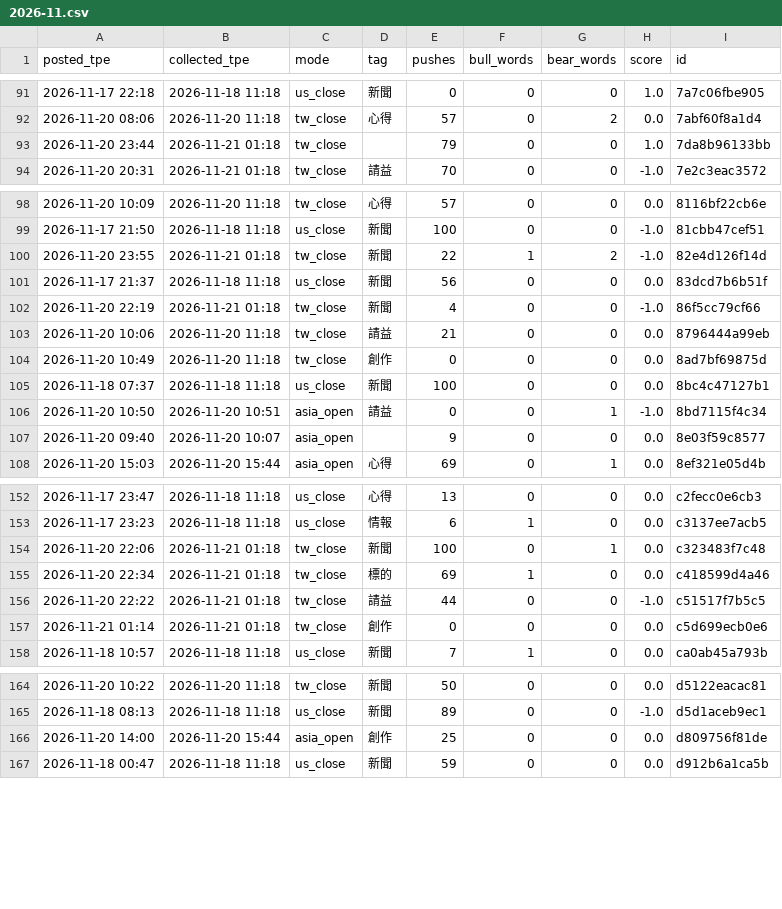
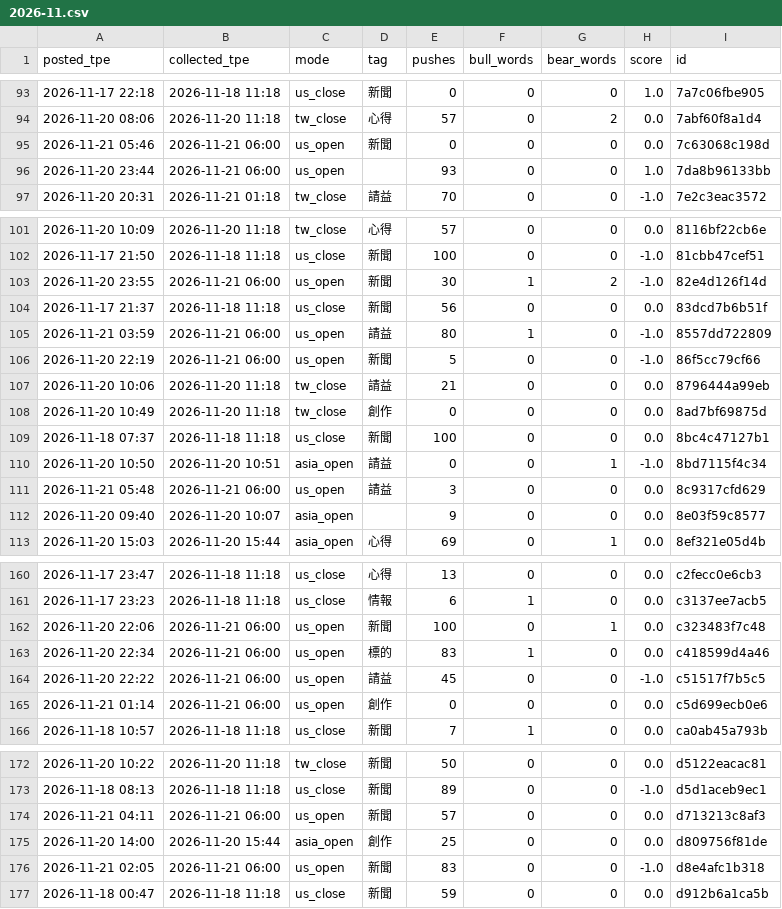
Before and after one commit to simpletechsa/data-notes, a CSV file: data/ptt_scores/2026-11.csv, drawn as a sheet; only a part is shown, gaps mark what is left out; the diff covers the shown part only.

```diff
--- a/data/ptt_scores/2026-11.csv
+++ b/data/ptt_scores/2026-11.csv
@@ -92,3 +94,4 @@
 2026-11-20 08:06,2026-11-20 11:18,tw_close,心得,57,0,2,0.0,7abf60f8a1d4
-2026-11-20 23:44,2026-11-21 01:18,tw_close,,79,0,0,1.0,7da8b96133bb
+2026-11-21 05:46,2026-11-21 06:00,us_open,新聞,0,0,0,0.0,7c63068c198d
+2026-11-20 23:44,2026-11-21 06:00,us_open,,93,0,0,1.0,7da8b96133bb
 2026-11-20 20:31,2026-11-21 01:18,tw_close,請益,70,0,0,-1.0,7e2c3eac3572
@@ -99,5 +102,6 @@
 2026-11-17 21:50,2026-11-18 11:18,us_close,新聞,100,0,0,-1.0,81cbb47cef51
-2026-11-20 23:55,2026-11-21 01:18,tw_close,新聞,22,1,2,-1.0,82e4d126f14d
+2026-11-20 23:55,2026-11-21 06:00,us_open,新聞,30,1,2,-1.0,82e4d126f14d
 2026-11-17 21:37,2026-11-18 11:18,us_close,新聞,56,0,0,0.0,83dcd7b6b51f
-2026-11-20 22:19,2026-11-21 01:18,tw_close,新聞,4,0,0,-1.0,86f5cc79cf66
+2026-11-21 03:59,2026-11-21 06:00,us_open,請益,80,1,0,-1.0,8557dd722809
+2026-11-20 22:19,2026-11-21 06:00,us_open,新聞,5,0,0,-1.0,86f5cc79cf66
 2026-11-20 10:06,2026-11-20 11:18,tw_close,請益,21,0,0,0.0,8796444a99eb
@@ -106,2 +110,3 @@
 2026-11-20 10:50,2026-11-20 10:51,asia_open,請益,0,0,1,-1.0,8bd7115f4c34
+2026-11-21 05:48,2026-11-21 06:00,us_open,請益,3,0,0,0.0,8c9317cfd629
 2026-11-20 09:40,2026-11-20 10:07,asia_open,,9,0,0,0.0,8e03f59c8577
@@ -153,6 +161,6 @@
 2026-11-17 23:23,2026-11-18 11:18,us_close,情報,6,1,0,0.0,c3137ee7acb5
-2026-11-20 22:06,2026-11-21 01:18,tw_close,新聞,100,0,1,0.0,c323483f7c48
-2026-11-20 22:34,2026-11-21 01:18,tw_close,標的,69,1,0,0.0,c418599d4a46
-2026-11-20 22:22,2026-11-21 01:18,tw_close,請益,44,0,0,-1.0,c51517f7b5c5
-2026-11-21 01:14,2026-11-21 01:18,tw_close,創作,0,0,0,0.0,c5d699ecb0e6
+2026-11-20 22:06,2026-11-21 06:00,us_open,新聞,100,0,1,0.0,c323483f7c48
+2026-11-20 22:34,2026-11-21 06:00,us_open,標的,83,1,0,0.0,c418599d4a46
+2026-11-20 22:22,2026-11-21 06:00,us_open,請益,45,0,0,-1.0,c51517f7b5c5
+2026-11-21 01:14,2026-11-21 06:00,us_open,創作,0,0,0,0.0,c5d699ecb0e6
 2026-11-18 10:57,2026-11-18 11:18,us_close,新聞,7,1,0,0.0,ca0ab45a793b
@@ -165,3 +173,5 @@
 2026-11-18 08:13,2026-11-18 11:18,us_close,新聞,89,0,0,-1.0,d5d1aceb9ec1
+2026-11-21 04:11,2026-11-21 06:00,us_open,新聞,57,0,0,0.0,d713213c8af3
 2026-11-20 14:00,2026-11-20 15:44,asia_open,創作,25,0,0,0.0,d809756f81de
+2026-11-21 02:05,2026-11-21 06:00,us_open,新聞,83,0,0,-1.0,d8e4afc1b318
 2026-11-18 00:47,2026-11-18 11:18,us_close,新聞,59,0,0,0.0,d912b6a1ca5b
```
Also changed, not shown: 5 added rows and 52 edited cells elsewhere in this file, data/daily_signals.csv, data/run_log.csv, 5 other files.
